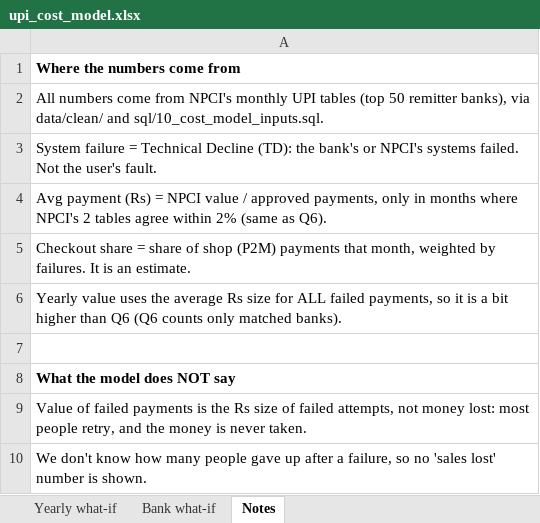
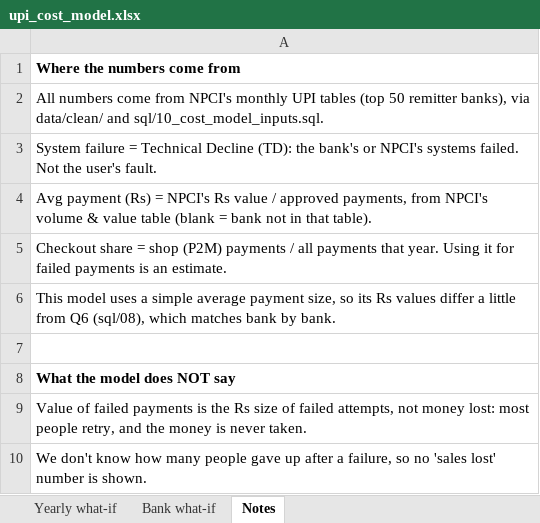
Before and after one commit to Pragatheesh123/Upi-failure-analysis, an Excel workbook: excel/upi_cost_model.xlsx, sheet Notes, drawn as a sheet; values as stored, in another font and other column widths than the file's, no borders; the diff names each change by its address in the sheet, - before the commit and + after, or states it on an @@ line.

Commit message:
Simpler cost model SQL: five plain GROUP BY queries

```diff
--- a/excel/upi_cost_model.xlsx (sheet Notes)
+++ b/excel/upi_cost_model.xlsx (sheet Notes)
-A4: …(Rs) = NPCI value / approved payments, only in months where NPCI's 2 tables agree within 2% (same as Q6).
+A4: …(Rs) = NPCI's Rs value / approved payments, from NPCI's volume & value table (blank = bank not in that table).
-A5: …share = share of shop (P2M) payments that month, weighted by failures. It is an…
+A5: …share = shop (P2M) payments / all payments that year. Using it for failed payments is an…
-A6: Yearly value uses the average Rs size for ALL failed payments, so it is a bit higher than Q6 (Q6 counts only matched banks).
+A6: This model uses a simple average payment size, so its Rs values differ a little from Q6 (sql/08), which matches bank by bank.
```
Also changed, not shown: sheet Bank what-if, sheet Yearly what-if, 10 other files.
